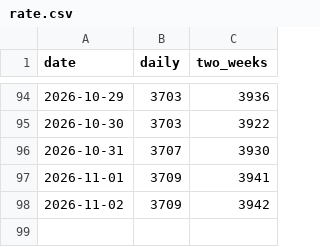
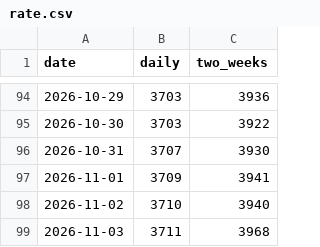
Before and after one commit to kaz9120/himawari-rs, a CSV file: rate.csv, drawn as a sheet; only a part is shown, gaps mark what is left out.

```diff
--- a/rate.csv
+++ b/rate.csv
@@ -97,2 +97,3 @@ date,daily,two_weeks
 2026-11-01,3709,3941
-2026-11-02,3709,3942
+2026-11-02,3710,3940
+2026-11-03,3711,3968
```
Also changed, not shown: 1 other file.
